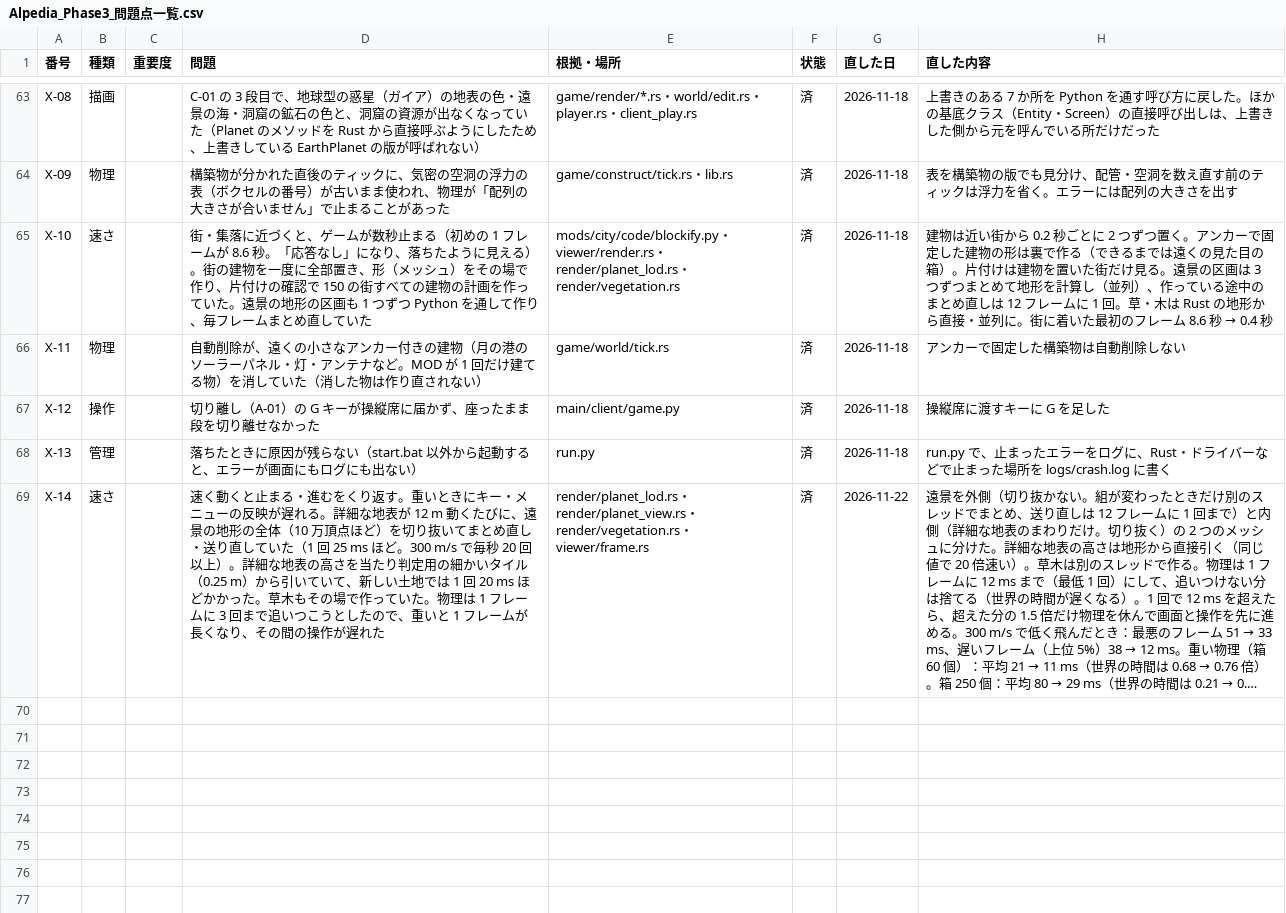
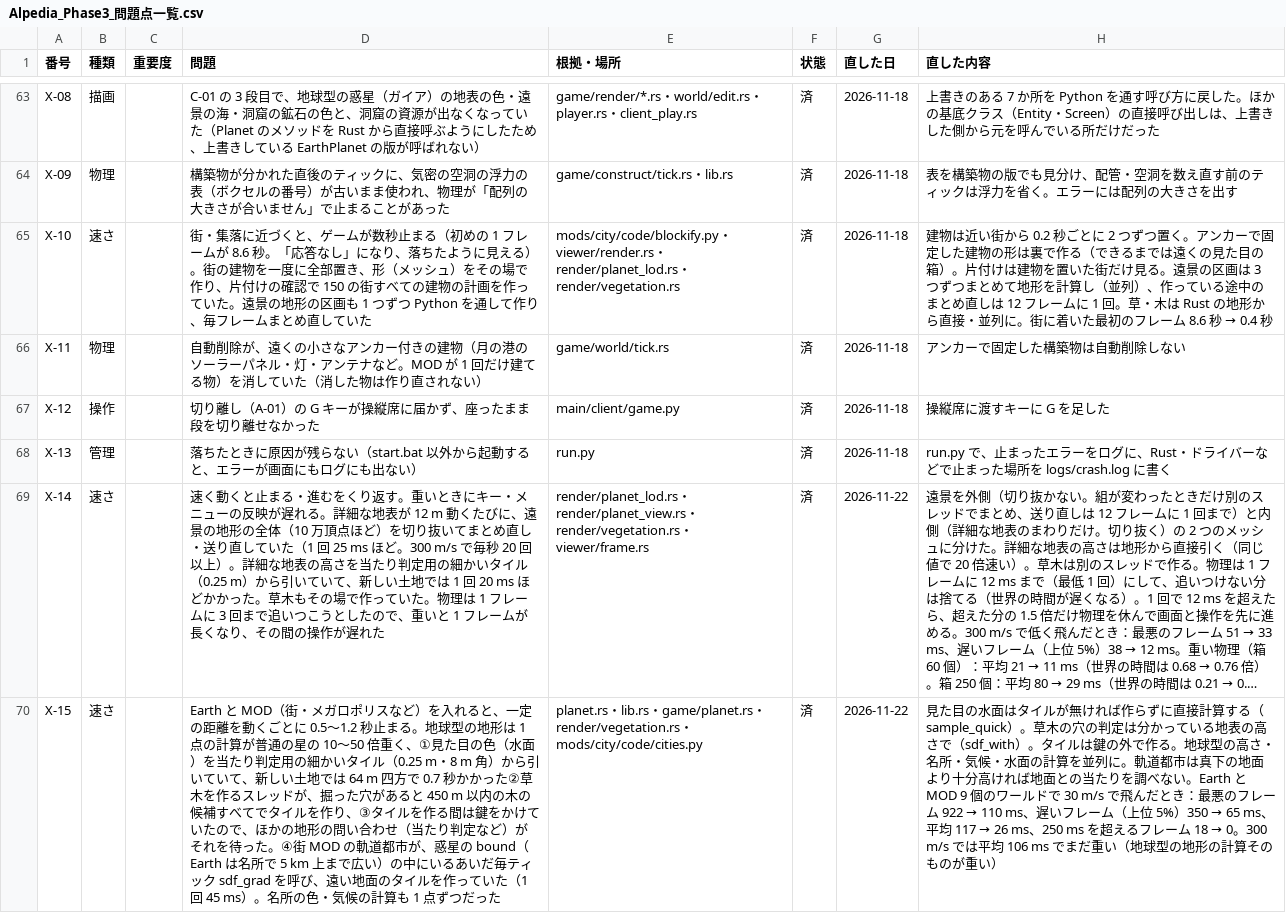
Before and after one commit to cpebach/alpedia, a CSV file: docs/Alpedia_Phase3_問題点一覧.csv, drawn as a sheet; only a part is shown, gaps mark what is left out; long unchanged cells end in …; the diff names each change by its address in the sheet, - before the commit and + after, or states it on an @@ line.

```diff
--- a/docs/Alpedia_Phase3_問題点一覧.csv
+++ b/docs/Alpedia_Phase3_問題点一覧.csv
+row 70: X-15 | 速さ |  | Earth と MOD（街・メガロポリスなど）を入れると、一定の距離を動くごとに 0.5〜1.2 秒止まる。地球型の地形は 1 点の計算が普通の星の 10〜50 倍重く、①見た目の色（水面）を当たり判定用の細かいタイル（0.25 m・8 m 角）から引いていて、新しい土地では 64 m 四方で 0.7 秒かかった②草木を作るスレッドが、掘った穴があると 450 m 以内の木の候補すべてでタイルを作り、③タイルを作る間は鍵をかけていたので、ほかの地形の問い合わせ（当たり判定など）がそれを待った。④街 MOD の軌道都市が、惑星の bound（Earth は名所で 5 km 上まで広い）の中にいるあいだ毎ティック sdf_grad を呼び、遠い地面のタイルを作っていた（1 回 45 ms）。名所の色・気候の計算も 1 点ずつだった | planet.rs・lib.rs・game/planet.rs・render/vegetation.rs・mods/city/code/cities.py | 済 | 2026-11-22 | 見た目の水面はタイルが無ければ作らずに直接計算する（sample_quick）。草木の穴の判定は分かっている地表の高さで（sdf_with）。タイルは鍵の外で作る。地球型の高さ・名所・気候・水面の計算を並列に。軌道都市は真下の地面より十分高ければ地面との当たりを調べない。Earth と MOD 9 個のワールドで 30 m/s で飛んだとき：最悪のフレーム 922 → 110 ms、遅いフレーム（上位 5%）350 → 65 ms、平均 117 → 26 ms、250 ms を超えるフレーム 18 → 0。300 m/s では平均 106 ms でまだ重い（地球型の地形の計算そのものが重い）
```
Also changed, not shown: 6 other files.
